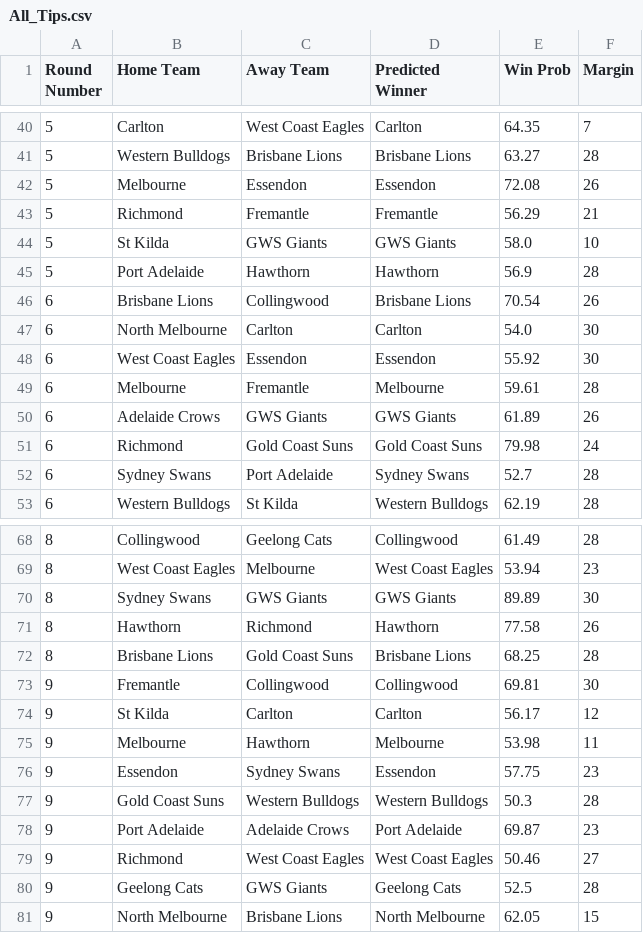
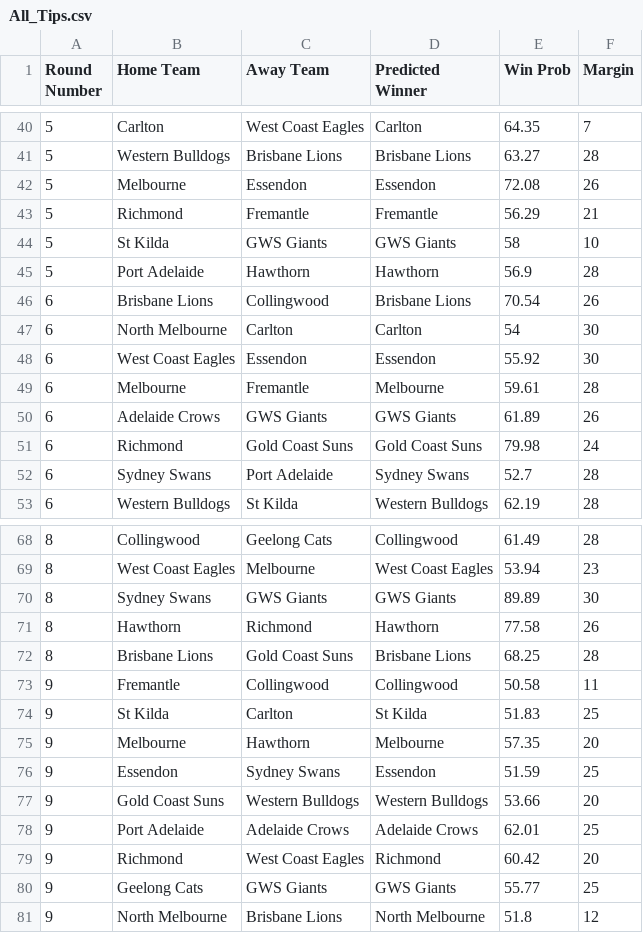
Before and after one commit to suttoe/AFLmodel, a CSV file: Tips/2025/All_Tips.csv, drawn as a sheet; only a part is shown, gaps mark what is left out.

Commit message:
Updated tips round 9

```diff
--- a/Tips/2025/All_Tips.csv
+++ b/Tips/2025/All_Tips.csv
@@ -43,6 +43,6 @@ Round Number,Home Team,Away Team,Predicted Winner,Win Prob,Margin
 5,Richmond,Fremantle,Fremantle,56.29,21
-5,St Kilda,GWS Giants,GWS Giants,58.0,10
+5,St Kilda,GWS Giants,GWS Giants,58,10
 5,Port Adelaide,Hawthorn,Hawthorn,56.9,28
 6,Brisbane Lions,Collingwood,Brisbane Lions,70.54,26
-6,North Melbourne,Carlton,Carlton,54.0,30
+6,North Melbourne,Carlton,Carlton,54,30
 6,West Coast Eagles,Essendon,Essendon,55.92,30
@@ -72,10 +72,10 @@ Round Number,Home Team,Away Team,Predicted Winner,Win Prob,Margin
 8,Brisbane Lions,Gold Coast Suns,Brisbane Lions,68.25,28
-9,Fremantle,Collingwood,Collingwood,69.81,30
-9,St Kilda,Carlton,Carlton,56.17,12
-9,Melbourne,Hawthorn,Melbourne,53.98,11
-9,Essendon,Sydney Swans,Essendon,57.75,23
-9,Gold Coast Suns,Western Bulldogs,Western Bulldogs,50.3,28
-9,Port Adelaide,Adelaide Crows,Port Adelaide,69.87,23
-9,Richmond,West Coast Eagles,West Coast Eagles,50.46,27
-9,Geelong Cats,GWS Giants,Geelong Cats,52.5,28
-9,North Melbourne,Brisbane Lions,North Melbourne,62.05,15
+9,Fremantle,Collingwood,Collingwood,50.58,11
+9,St Kilda,Carlton,St Kilda,51.83,25
+9,Melbourne,Hawthorn,Melbourne,57.35,20
+9,Essendon,Sydney Swans,Essendon,51.59,25
+9,Gold Coast Suns,Western Bulldogs,Western Bulldogs,53.66,20
+9,Port Adelaide,Adelaide Crows,Adelaide Crows,62.01,25
+9,Richmond,West Coast Eagles,Richmond,60.42,20
+9,Geelong Cats,GWS Giants,GWS Giants,55.77,25
+9,North Melbourne,Brisbane Lions,North Melbourne,51.8,12
```
Also changed, not shown: Tips/2025/Round_9.csv.
